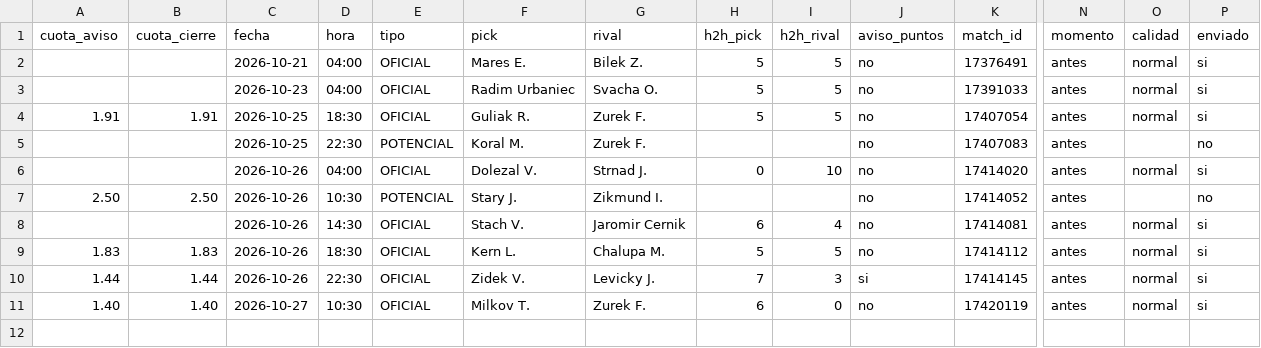
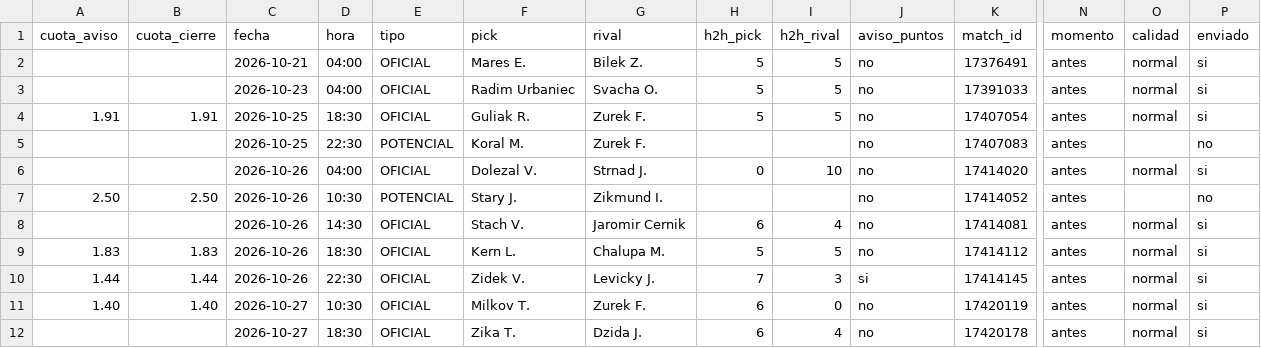
Before and after one commit to manuvaldespartera3-netizen/tt-avisador, a CSV file: picks_ligapro.csv, drawn as a sheet; only a part is shown, gaps mark what is left out; rows hold the shown columns only; the diff names each change by its address in the sheet, - before the commit and + after, or states it on an @@ line.

Commit message:
Liga Pro seguimiento

```diff
--- a/picks_ligapro.csv
+++ b/picks_ligapro.csv
+row 12:  |  | 2026-10-27 | 18:30 | OFICIAL | Zika T. | Dzida J. | 6 | 4 | no | 17420178 | antes | normal | si
```
